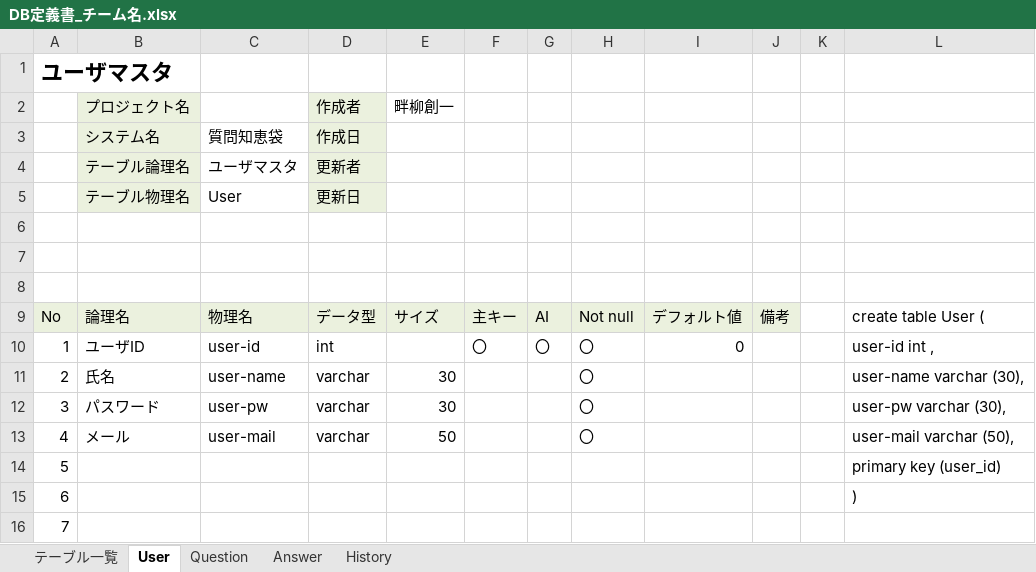
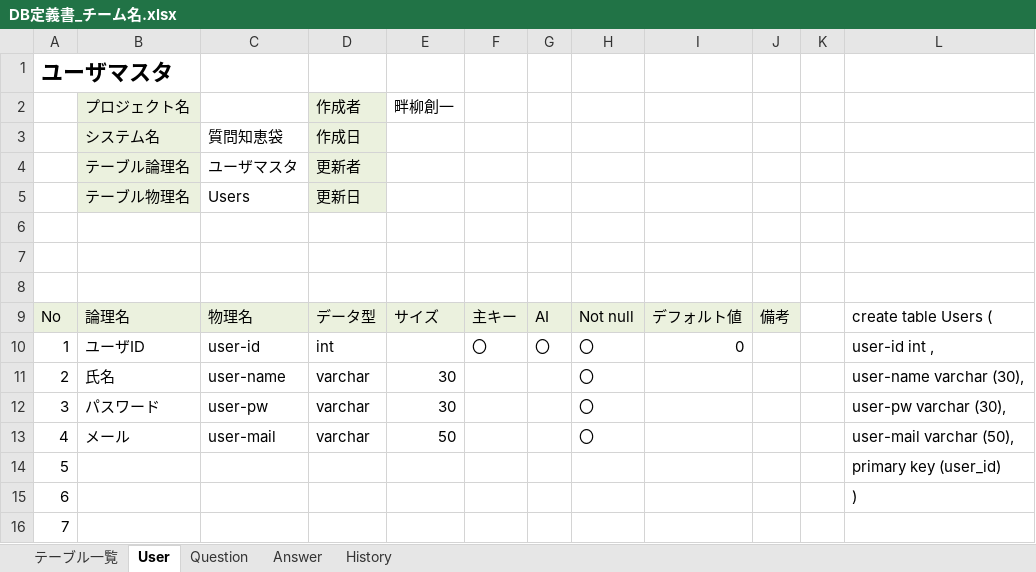
Before and after one commit to DOJO-2021/D-2, an Excel workbook: documents/DB定義書_チーム名.xlsx, sheet User, drawn as a sheet; only a part is shown; values as stored, in another font and other column widths than the file's, no borders; the diff names each change by its address in the sheet, - before the commit and + after, or states it on an @@ line.

```diff
--- a/documents/DB定義書_チーム名.xlsx (sheet User)
+++ b/documents/DB定義書_チーム名.xlsx (sheet User)
-C5: User
+C5: Users
-L9: create table User (
+L9: create table Users (
```
Also changed, not shown: sheet History, sheet Answer, sheet Question.
